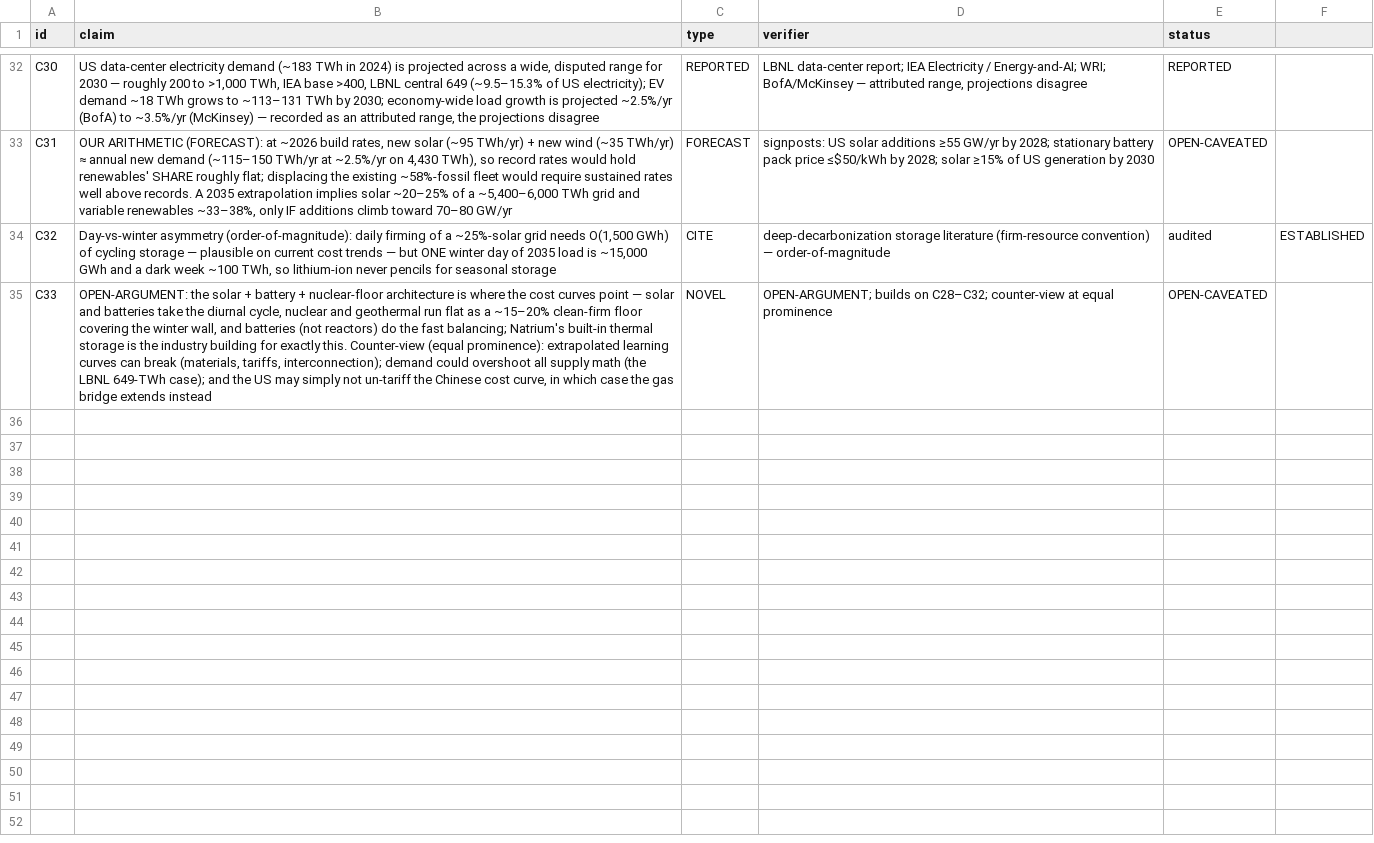
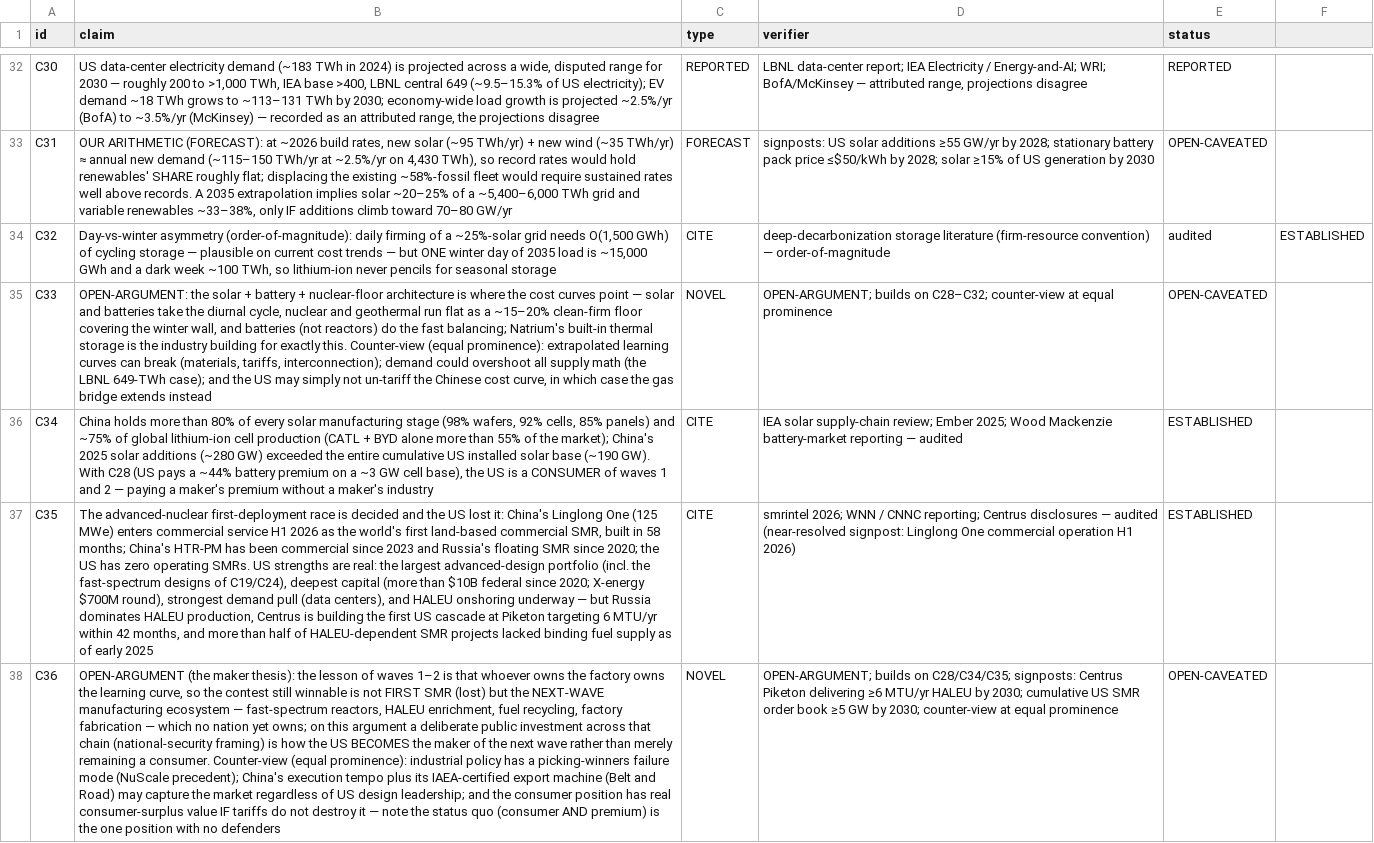
Before and after one commit to m4gr4th34/dossier-US-electricity-001, a CSV file: claim_ledger.csv, drawn as a sheet; only a part is shown, gaps mark what is left out; the diff names each change by its address in the sheet, - before the commit and + after, or states it on an @@ line.

```diff
--- a/claim_ledger.csv
+++ b/claim_ledger.csv
+row 36: C34 | China holds more than 80% of every solar manufacturing stage (98% wafers, 92% cells, 85% panels) and ~75% of global lithium-ion cell production (CATL + BYD alone more than 55% of the market); China's 2025 solar additions (~280 GW) exceeded the entire cumulative US installed solar base (~190 GW). With C28 (US pays a ~44% battery premium on a ~3 GW cell base), the US is a CONSUMER of waves 1 and 2 — paying a maker's premium without a maker's industry | CITE | IEA solar supply-chain review; Ember 2025; Wood Mackenzie battery-market reporting — audited | ESTABLISHED
+row 37: C35 | The advanced-nuclear first-deployment race is decided and the US lost it: China's Linglong One (125 MWe) enters commercial service H1 2026 as the world's first land-based commercial SMR, built in 58 months; China's HTR-PM has been commercial since 2023 and Russia's floating SMR since 2020; the US has zero operating SMRs. US strengths are real: the largest advanced-design portfolio (incl. the fast-spectrum designs of C19/C24), deepest capital (more than $10B federal since 2020; X-energy $700M round), strongest demand pull (data centers), and HALEU onshoring underway — but Russia dominates HALEU production, Centrus is building the first US cascade at Piketon targeting 6 MTU/yr within 42 months, and more than half of HALEU-dependent SMR projects lacked binding fuel supply as of early 2025 | CITE | smrintel 2026; WNN / CNNC reporting; Centrus disclosures — audited (near-resolved signpost: Linglong One commercial operation H1 2026) | ESTABLISHED
+row 38: C36 | OPEN-ARGUMENT (the maker thesis): the lesson of waves 1–2 is that whoever owns the factory owns the learning curve, so the contest still winnable is not FIRST SMR (lost) but the NEXT-WAVE manufacturing ecosystem — fast-spectrum reactors, HALEU enrichment, fuel recycling, factory fabrication — which no nation yet owns; on this argument a deliberate public investment across that chain (national-security framing) is how the US BECOMES the maker of the next wave rather than merely remaining a consumer. Counter-view (equal prominence): industrial policy has a picking-winners failure mode (NuScale precedent); China's execution tempo plus its IAEA-certified export machine (Belt and Road) may capture the market regardless of US design leadership; and the consumer position has real consumer-surplus value IF tariffs do not destroy it — note the status quo (consumer AND premium) is the one position with no defenders | NOVEL | OPEN-ARGUMENT; builds on C28/C34/C35; signposts: Centrus Piketon delivering ≥6 MTU/yr HALEU by 2030; cumulative US SMR order book ≥5 GW by 2030; counter-view at equal prominence | OPEN-CAVEATED
```
Also changed, not shown: 6 other files.
